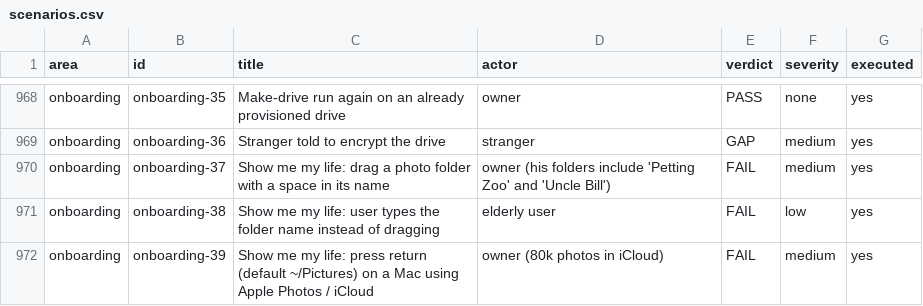
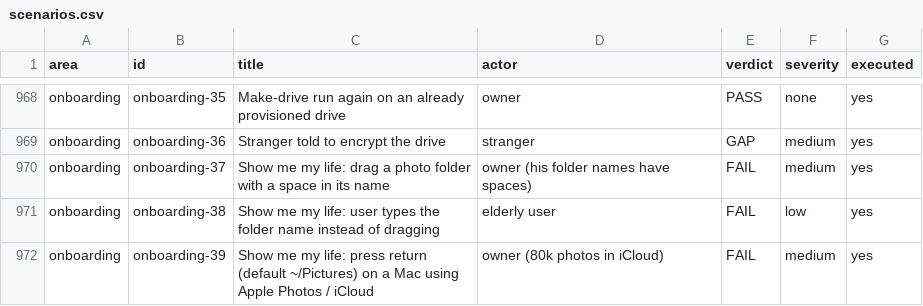
Before and after one commit to lczako-eng/jeffrey-local-butler-ai, a CSV file: docs/stress-test-2026-10/scenarios.csv, drawn as a sheet; only a part is shown, gaps mark what is left out.

```diff
--- a/docs/stress-test-2026-10/scenarios.csv
+++ b/docs/stress-test-2026-10/scenarios.csv
@@ -969,3 +969,3 @@ onboarding,onboarding-35,Make-drive run again on an already provisioned drive,ow
 onboarding,onboarding-36,Stranger told to encrypt the drive,stranger,GAP,medium,yes
-onboarding,onboarding-37,Show me my life: drag a photo folder with a space in its name,owner (his folders include 'Petting Zoo' and 'Uncle Bill'),FAIL,medium,yes
+onboarding,onboarding-37,Show me my life: drag a photo folder with a space in its name,owner (his folder names have spaces),FAIL,medium,yes
 onboarding,onboarding-38,Show me my life: user types the folder name instead of dragging,elderly user,FAIL,low,yes
```
Also changed, not shown: 8 other files.
